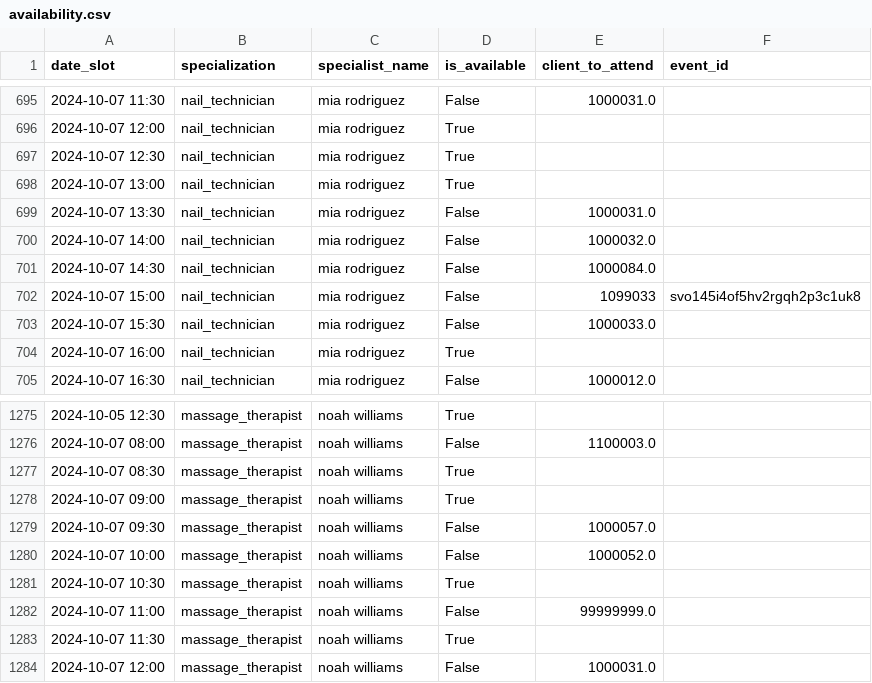
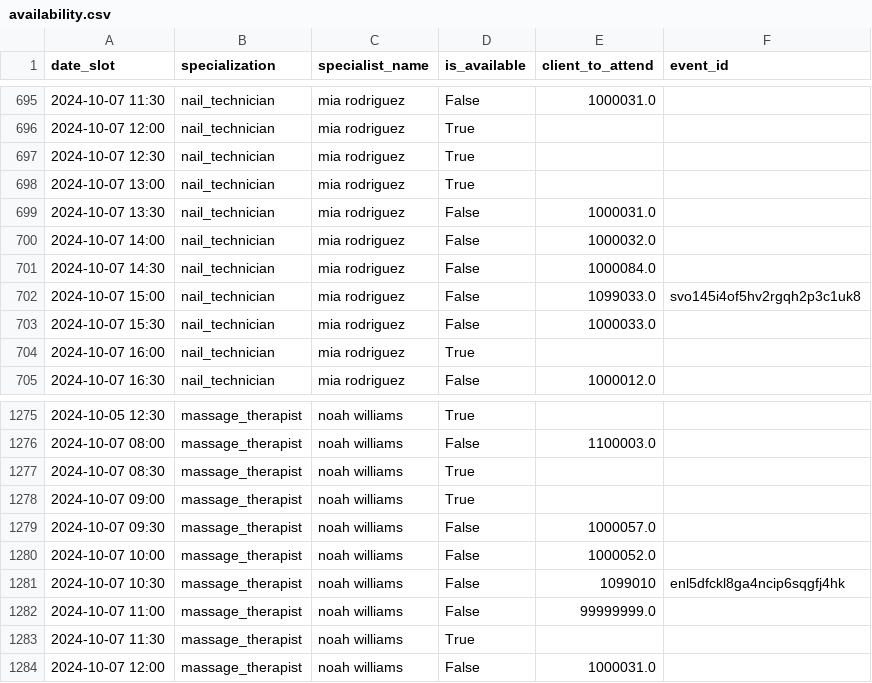
Before and after one commit to Leojr2021/customer-service-beauty-salon, a CSV file: data/syntetic_data/availability.csv, drawn as a sheet; only a part is shown, gaps mark what is left out.

```diff
--- a/data/syntetic_data/availability.csv
+++ b/data/syntetic_data/availability.csv
@@ -701,3 +701,3 @@ date_slot,specialization,specialist_name,is_available,client_to_attend,event_id
 2024-10-07 14:30,nail_technician,mia rodriguez,False,1000084.0,
-2024-10-07 15:00,nail_technician,mia rodriguez,False,1099033,svo145i4of5hv2rgqh2p3c1uk8
+2024-10-07 15:00,nail_technician,mia rodriguez,False,1099033.0,svo145i4of5hv2rgqh2p3c1uk8
 2024-10-07 15:30,nail_technician,mia rodriguez,False,1000033.0,
@@ -1280,3 +1280,3 @@ date_slot,specialization,specialist_name,is_available,client_to_attend,event_id
 2024-10-07 10:00,massage_therapist,noah williams,False,1000052.0,
-2024-10-07 10:30,massage_therapist,noah williams,True,,
+2024-10-07 10:30,massage_therapist,noah williams,False,1099010,enl5dfckl8ga4ncip6sqgfj4hk
 2024-10-07 11:00,massage_therapist,noah williams,False,99999999.0,
```
Also changed, not shown: 4 other files.
